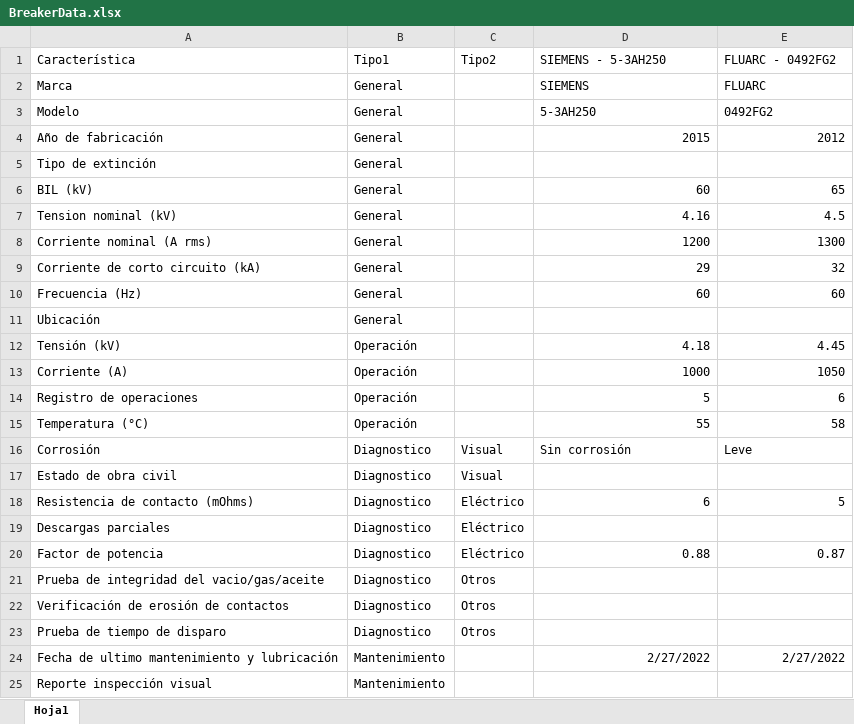
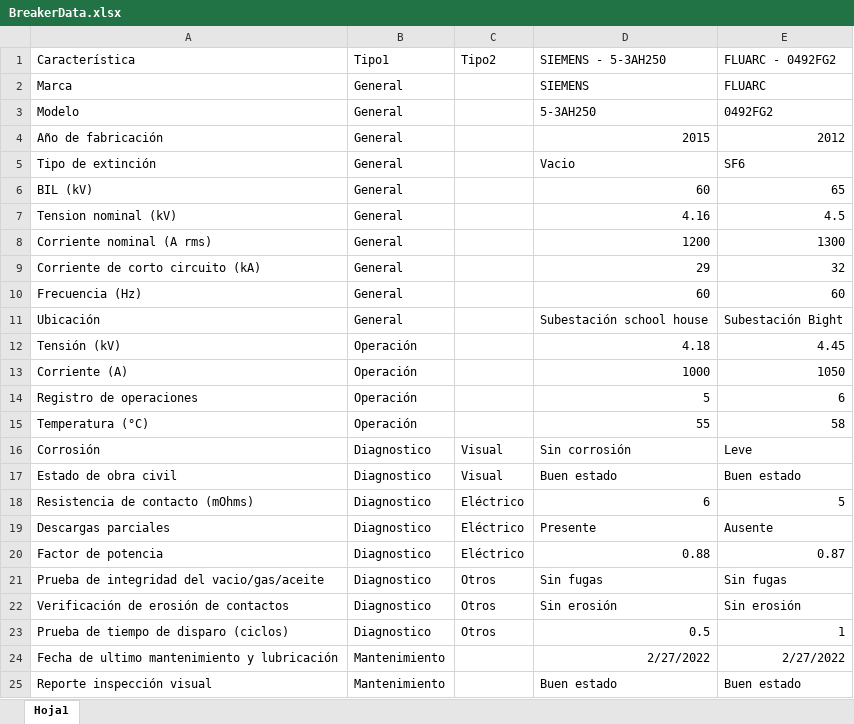
Before and after one commit to nmerchanr/GestionActivos, an Excel workbook: BreakerData.xlsx, sheet Hoja1, drawn as a sheet; values as stored, in another font and other column widths than the file's, no borders; the diff names each change by its address in the sheet, - before the commit and + after, or states it on an @@ line.

Commit message:
Update BreakerData.xlsx

```diff
--- a/BreakerData.xlsx (sheet Hoja1)
+++ b/BreakerData.xlsx (sheet Hoja1)
-D5: (empty)
+D5: Vacio
-E5: (empty)
+E5: SF6
-D11: (empty)
+D11: Subestación school house
-E11: (empty)
+E11: Subestación Bight
-D17: (empty)
+D17: Buen estado
-E17: (empty)
+E17: Buen estado
-D19: (empty)
+D19: Presente
-E19: (empty)
+E19: Ausente
-D21: (empty)
+D21: Sin fugas
-E21: (empty)
+E21: Sin fugas
-D22: (empty)
+D22: Sin erosión
-E22: (empty)
+E22: Sin erosión
-A23: Prueba de tiempo de disparo
+A23: Prueba de tiempo de disparo (ciclos)
-D23: (empty)
+D23: 0.5
-E23: (empty)
+E23: 1
-D25: (empty)
+D25: Buen estado
-E25: (empty)
+E25: Buen estado
```
